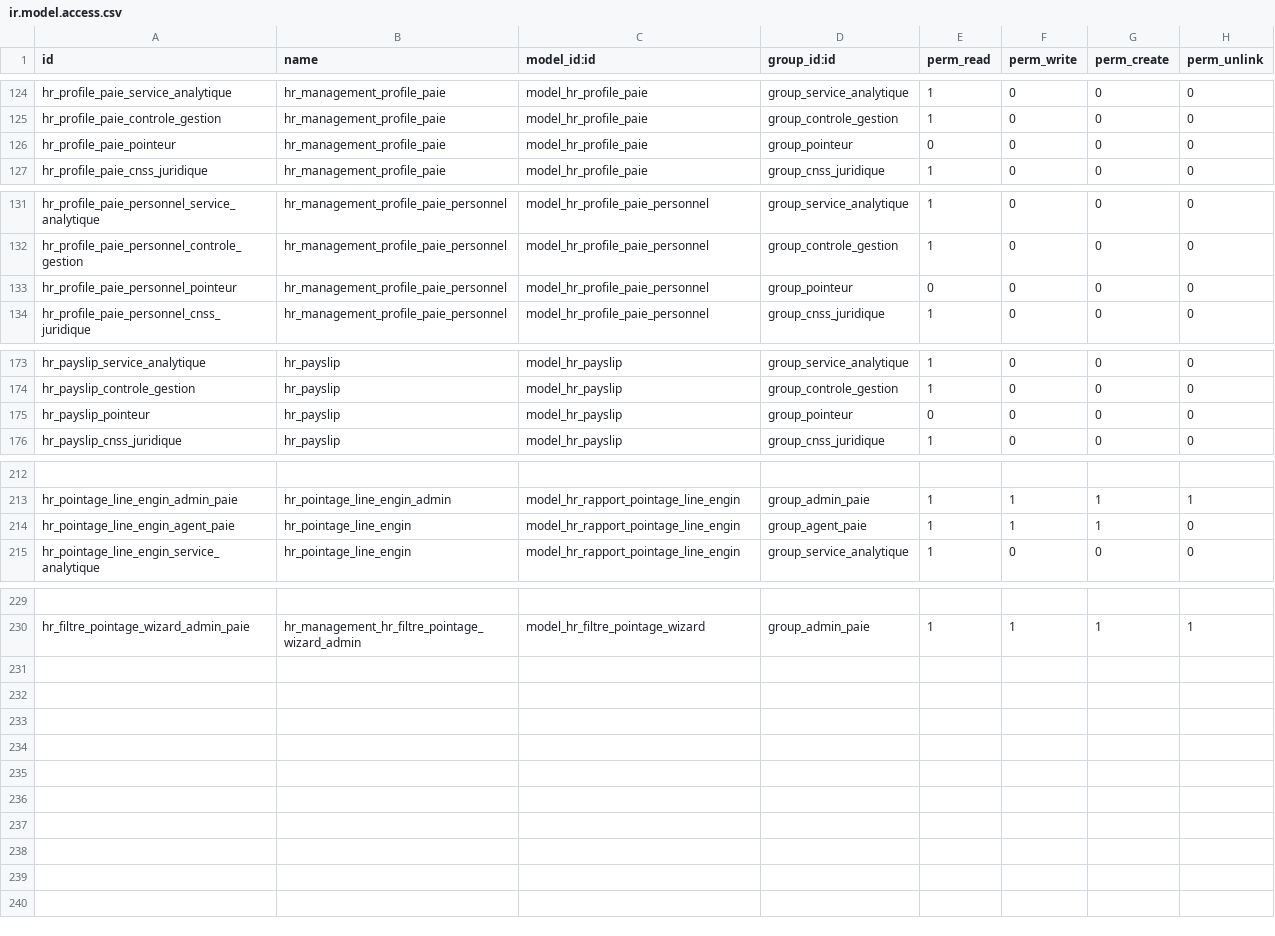
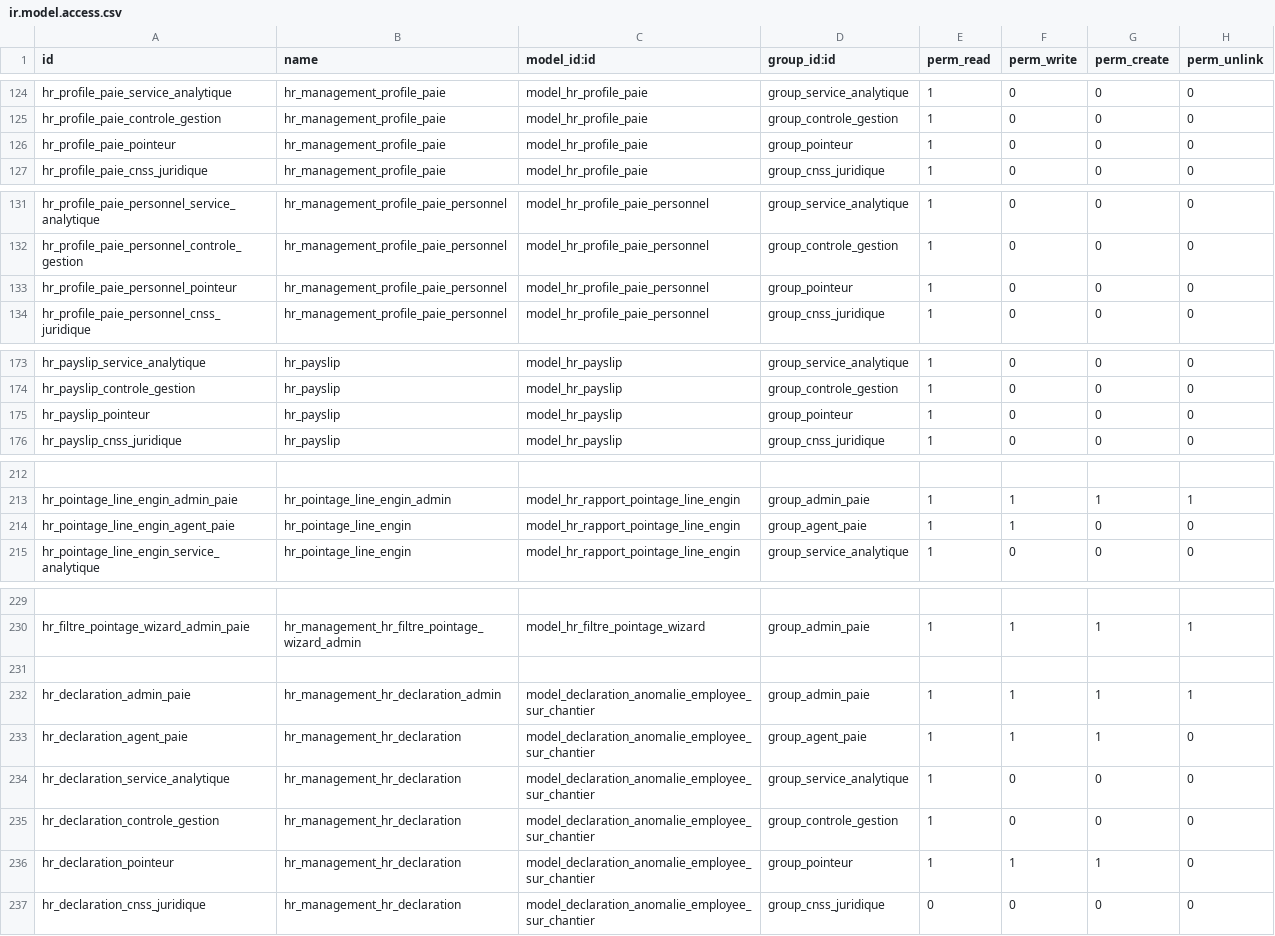
Before and after one commit to theDevSp/hr_management, a CSV file: security/ir.model.access.csv, drawn as a sheet; only a part is shown, gaps mark what is left out; the diff names each change by its address in the sheet, - before the commit and + after, or states it on an @@ line.

Commit message:
fiche de paie salire function

```diff
--- a/security/ir.model.access.csv
+++ b/security/ir.model.access.csv
-E126 (perm_read): 0
+E126 (perm_read): 1
-E133 (perm_read): 0
+E133 (perm_read): 1
-E175 (perm_read): 0
+E175 (perm_read): 1
-G214 (perm_create): 1
+G214 (perm_create): 0
+row 231: (empty)
+row 232: hr_declaration_admin_paie | hr_management_hr_declaration_admin | model_declaration_anomalie_employee_sur_chantier | group_admin_paie | 1 | 1 | 1 | 1
+row 233: hr_declaration_agent_paie | hr_management_hr_declaration | model_declaration_anomalie_employee_sur_chantier | group_agent_paie | 1 | 1 | 1 | 0
+row 234: hr_declaration_service_analytique | hr_management_hr_declaration | model_declaration_anomalie_employee_sur_chantier | group_service_analytique | 1 | 0 | 0 | 0
+row 235: hr_declaration_controle_gestion | hr_management_hr_declaration | model_declaration_anomalie_employee_sur_chantier | group_controle_gestion | 1 | 0 | 0 | 0
+row 236: hr_declaration_pointeur | hr_management_hr_declaration | model_declaration_anomalie_employee_sur_chantier | group_pointeur | 1 | 1 | 1 | 0
+row 237: hr_declaration_cnss_juridique | hr_management_hr_declaration | model_declaration_anomalie_employee_sur_chantier | group_cnss_juridique | 0 | 0 | 0 | 0
```
Also changed, not shown: 29 other files.
